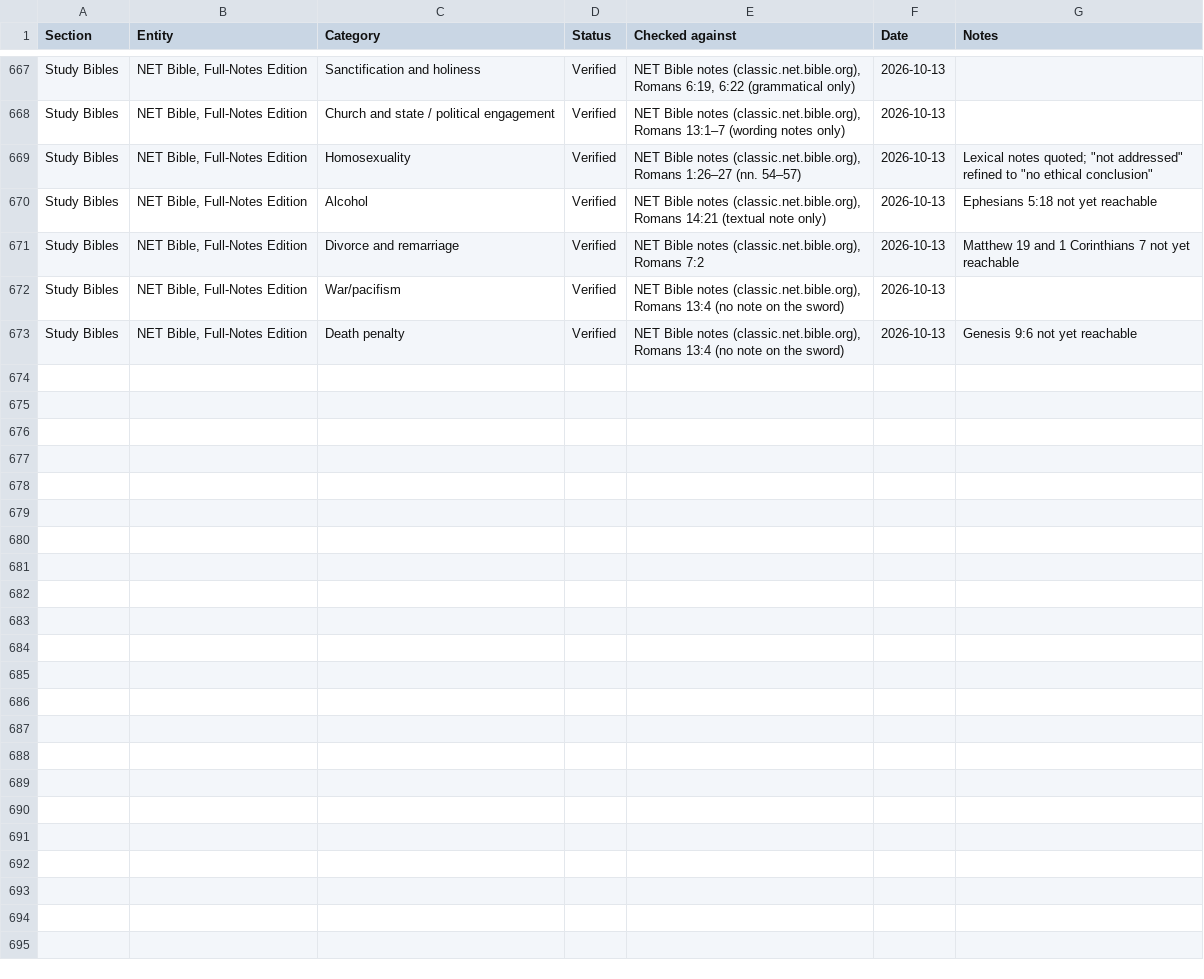
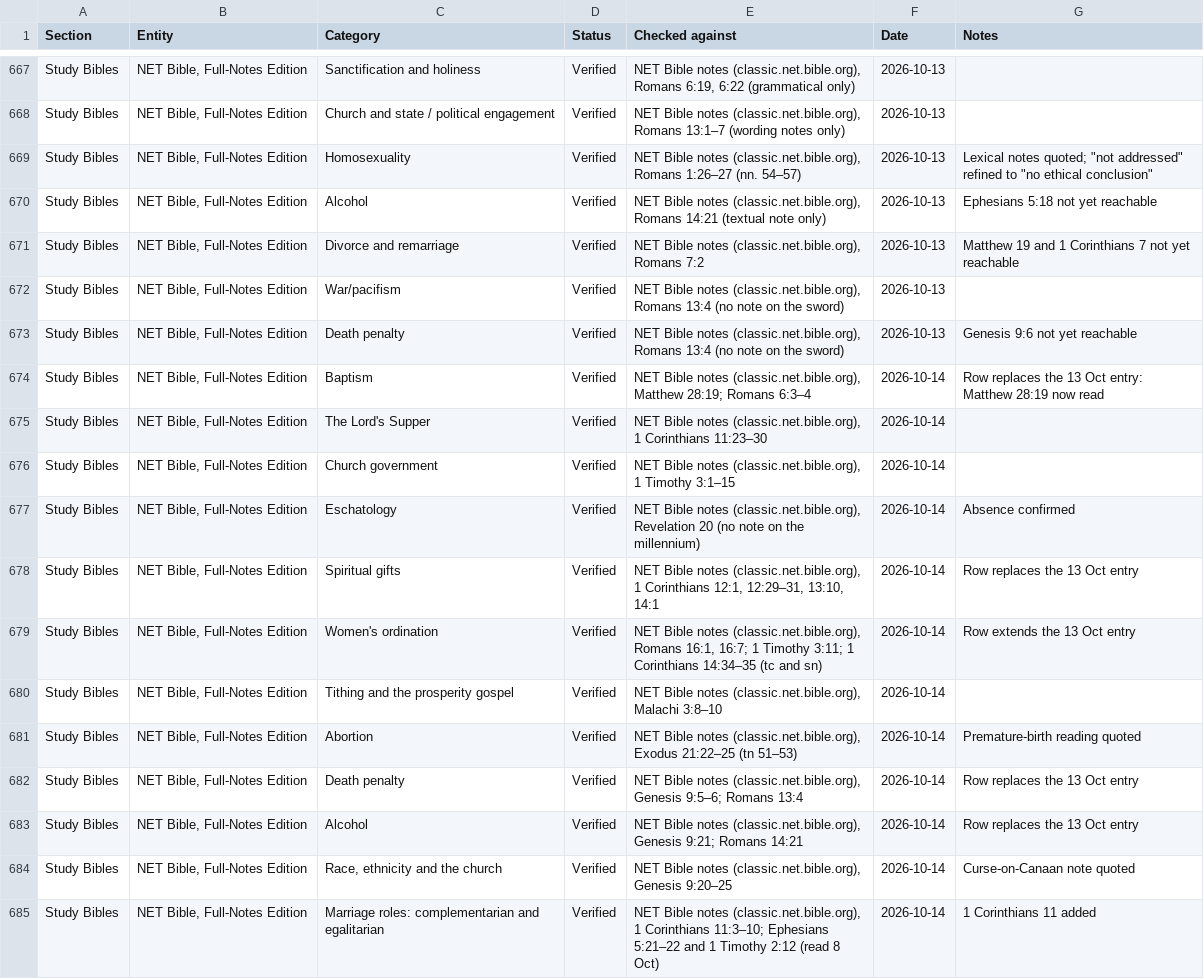
Before and after one commit to jamesdlowery/a_Bible_study_primer, a CSV file: build/verifications/position_verifications.csv, drawn as a sheet; only a part is shown, gaps mark what is left out; the diff names each change by its address in the sheet, - before the commit and + after, or states it on an @@ line.

Commit message:
Re-check twelve NET Bible cells against notes outside Romans

```diff
--- a/build/verifications/position_verifications.csv
+++ b/build/verifications/position_verifications.csv
+row 674: Study Bibles | NET Bible, Full-Notes Edition | Baptism | Verified | NET Bible notes (classic.net.bible.org), Matthew 28:19; Romans 6:3–4 | 2026-10-14 | Row replaces the 13 Oct entry: Matthew 28:19 now read
+row 675: Study Bibles | NET Bible, Full-Notes Edition | The Lord's Supper | Verified | NET Bible notes (classic.net.bible.org), 1 Corinthians 11:23–30 | 2026-10-14
+row 676: Study Bibles | NET Bible, Full-Notes Edition | Church government | Verified | NET Bible notes (classic.net.bible.org), 1 Timothy 3:1–15 | 2026-10-14
+row 677: Study Bibles | NET Bible, Full-Notes Edition | Eschatology | Verified | NET Bible notes (classic.net.bible.org), Revelation 20 (no note on the millennium) | 2026-10-14 | Absence confirmed
+row 678: Study Bibles | NET Bible, Full-Notes Edition | Spiritual gifts | Verified | NET Bible notes (classic.net.bible.org), 1 Corinthians 12:1, 12:29–31, 13:10, 14:1 | 2026-10-14 | Row replaces the 13 Oct entry
+row 679: Study Bibles | NET Bible, Full-Notes Edition | Women's ordination | Verified | NET Bible notes (classic.net.bible.org), Romans 16:1, 16:7; 1 Timothy 3:11; 1 Corinthians 14:34–35 (tc and sn) | 2026-10-14 | Row extends the 13 Oct entry
+row 680: Study Bibles | NET Bible, Full-Notes Edition | Tithing and the prosperity gospel | Verified | NET Bible notes (classic.net.bible.org), Malachi 3:8–10 | 2026-10-14
+row 681: Study Bibles | NET Bible, Full-Notes Edition | Abortion | Verified | NET Bible notes (classic.net.bible.org), Exodus 21:22–25 (tn 51–53) | 2026-10-14 | Premature-birth reading quoted
+row 682: Study Bibles | NET Bible, Full-Notes Edition | Death penalty | Verified | NET Bible notes (classic.net.bible.org), Genesis 9:5–6; Romans 13:4 | 2026-10-14 | Row replaces the 13 Oct entry
+row 683: Study Bibles | NET Bible, Full-Notes Edition | Alcohol | Verified | NET Bible notes (classic.net.bible.org), Genesis 9:21; Romans 14:21 | 2026-10-14 | Row replaces the 13 Oct entry
+row 684: Study Bibles | NET Bible, Full-Notes Edition | Race, ethnicity and the church | Verified | NET Bible notes (classic.net.bible.org), Genesis 9:20–25 | 2026-10-14 | Curse-on-Canaan note quoted
+row 685: Study Bibles | NET Bible, Full-Notes Edition | Marriage roles: complementarian and egalitarian | Verified | NET Bible notes (classic.net.bible.org), 1 Corinthians 11:3–10; Ephesians 5:21–22 and 1 Timothy 2:12 (read 8 Oct) | 2026-10-14 | 1 Corinthians 11 added
```
Also changed, not shown: 2 other files.
